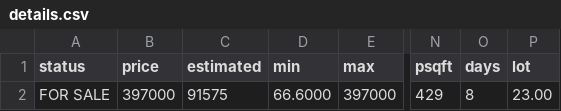
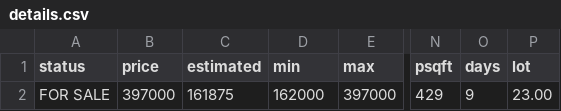
Before and after one commit to xgirma/moveto, a CSV file: data/28685/details.csv, drawn as a sheet; only a part is shown, gaps mark what is left out; the diff names each change by its address in the sheet, - before the commit and + after, or states it on an @@ line.

```diff
--- a/data/28685/details.csv
+++ b/data/28685/details.csv
-C2 (estimated): 91575
+C2 (estimated): 161875
-D2 (min): 66.6000
+D2 (min): 162000
-O2 (days): 8
+O2 (days): 9
```
Also changed, not shown: 7 other files.
